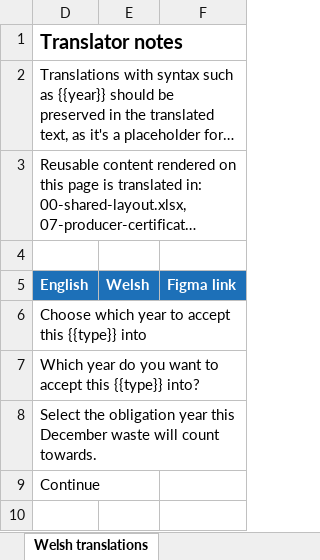
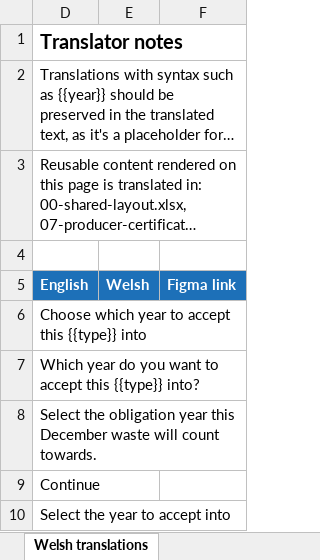
Before and after one commit to DEFRA/waste-obligations-frontend, an Excel workbook: translations/welsh-translations/xlsx/21-producer-prns-prn-choose-year.xlsx, sheet Welsh translations, drawn as a sheet; long unchanged cells end in …; values as stored, in another font and other column widths than the file's, no borders; the diff names each change by its address in the sheet, - before the commit and + after, or states it on an @@ line.

```diff
--- a/translations/welsh-translations/xlsx/21-producer-prns-prn-choose-year.xlsx (sheet Welsh translations)
+++ b/translations/welsh-translations/xlsx/21-producer-prns-prn-choose-year.xlsx (sheet Welsh translations)
+row 10: Select the year to accept into
```
Also changed, not shown: hidden cells, 4 other files.
